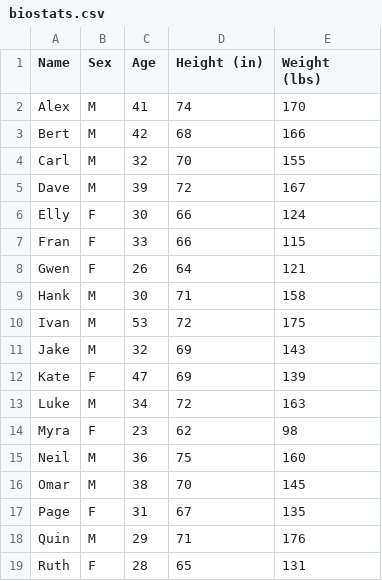
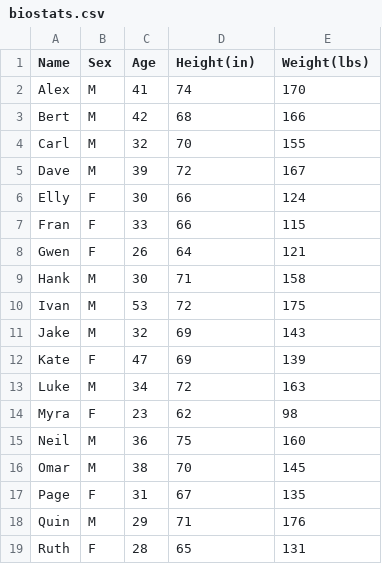
Before and after one commit to YuliyaKoldayeva/AR_VR_Specialist_Program_Python, a CSV file: Class_2019_01_24/biostats.csv, drawn as a sheet; the diff names each change by its address in the sheet, - before the commit and + after, or states it on an @@ line.

Commit message:
blank spaces deleted

```diff
--- a/Class_2019_01_24/biostats.csv
+++ b/Class_2019_01_24/biostats.csv
-D1: Height (in)
+D1: Height(in)
-E1: Weight (lbs)
+E1: Weight(lbs)
```
